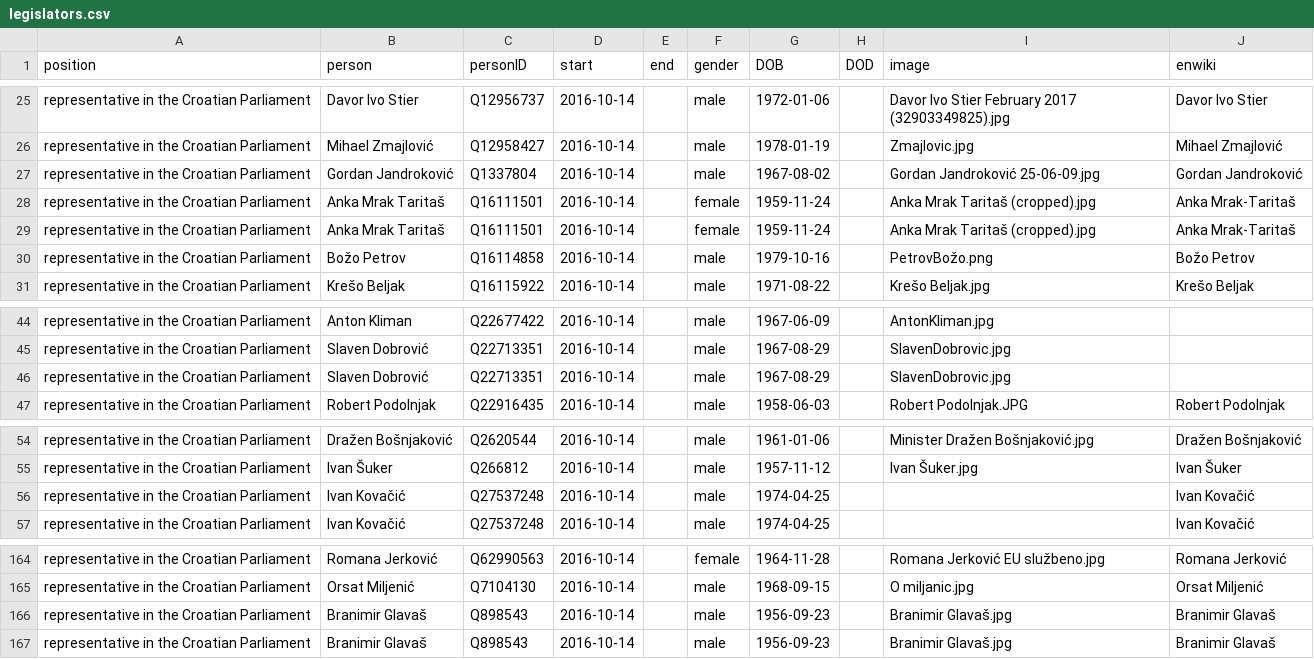
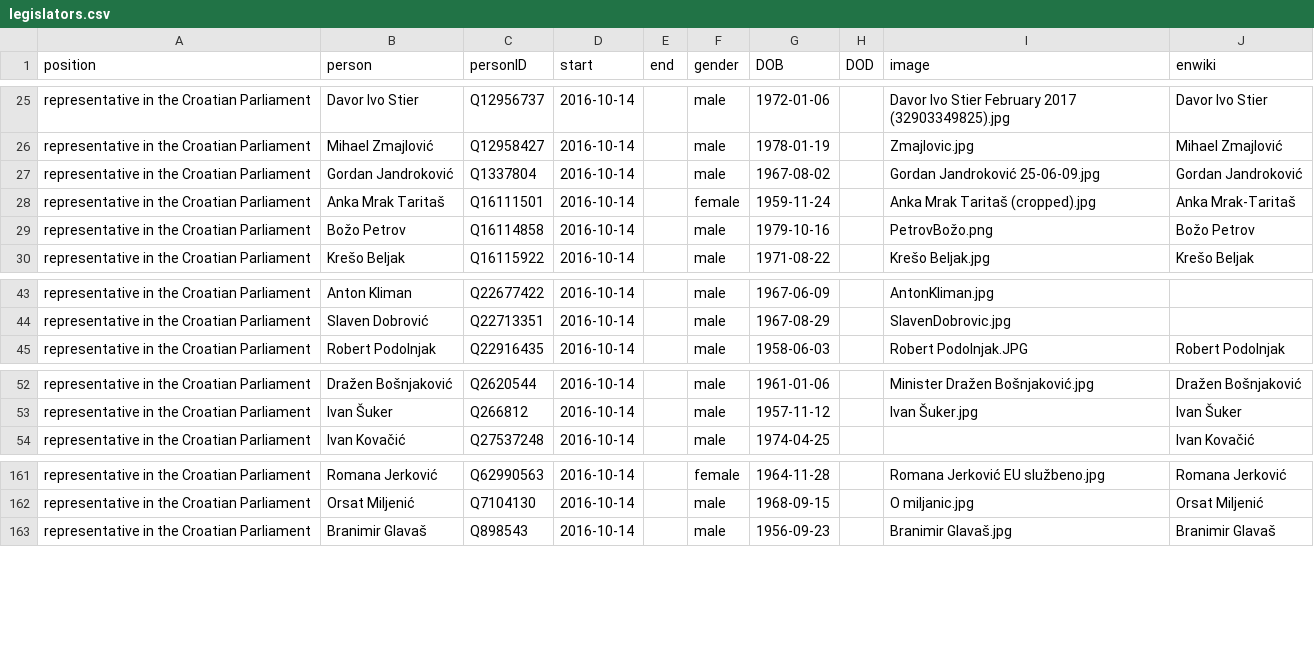
Before and after one commit to every-politician-scrapers/croatia-ministers, a CSV file: html/legislators.csv, drawn as a sheet; only a part is shown, gaps mark what is left out; the diff names each change by its address in the sheet, - before the commit and + after, or states it on an @@ line.

Commit message:
PCB update

```diff
--- a/html/legislators.csv
+++ b/html/legislators.csv
-row 29: representative in the Croatian Parliament | Anka Mrak Taritaš | Q16111501 | 2016-10-14 |  | female | 1959-11-24 |  | Anka Mrak Taritaš (cropped).jpg | Anka Mrak-Taritaš
-row 46: representative in the Croatian Parliament | Slaven Dobrović | Q22713351 | 2016-10-14 |  | male | 1967-08-29 |  | SlavenDobrovic.jpg
-row 56: representative in the Croatian Parliament | Ivan Kovačić | Q27537248 | 2016-10-14 |  | male | 1974-04-25 |  |  | Ivan Kovačić
-row 166: representative in the Croatian Parliament | Branimir Glavaš | Q898543 | 2016-10-14 |  | male | 1956-09-23 |  | Branimir Glavaš.jpg | Branimir Glavaš
```
